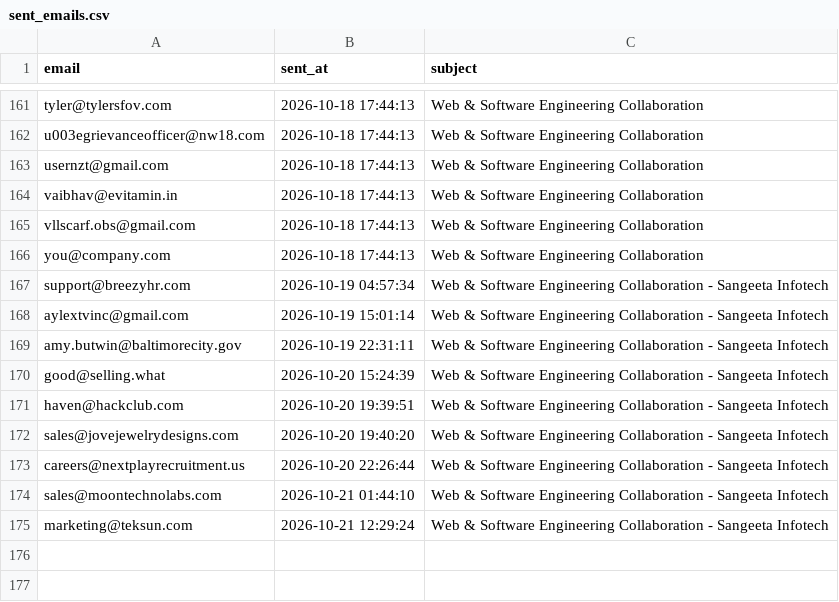
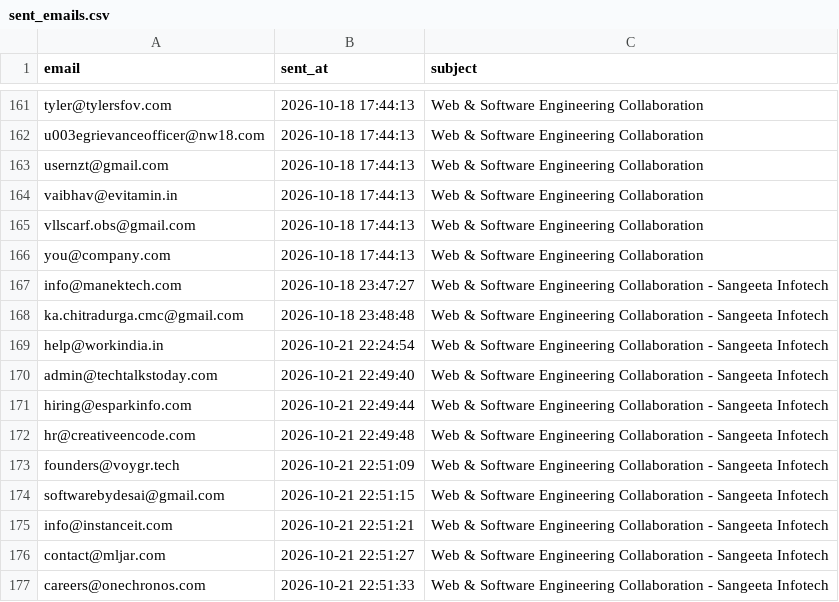
Before and after one commit to yashvi19031998-lgtm/mini-ecommerce-interview-practical, a CSV file: test-demo/logs/sent_emails.csv, drawn as a sheet; only a part is shown, gaps mark what is left out.

```diff
--- a/test-demo/logs/sent_emails.csv
+++ b/test-demo/logs/sent_emails.csv
@@ -166,10 +166,12 @@ vllscarf.obs@gmail.com,2026-10-18 17:44:13,Web & Software Engineering Collaborat
 you@company.com,2026-10-18 17:44:13,Web & Software Engineering Collaboration
-support@breezyhr.com,2026-10-19 04:57:34,Web & Software Engineering Collaboration - Sangeeta Infotech
-aylextvinc@gmail.com,2026-10-19 15:01:14,Web & Software Engineering Collaboration - Sangeeta Infotech
-amy.butwin@baltimorecity.gov,2026-10-19 22:31:11,Web & Software Engineering Collaboration - Sangeeta Infotech
-good@selling.what,2026-10-20 15:24:39,Web & Software Engineering Collaboration - Sangeeta Infotech
-haven@hackclub.com,2026-10-20 19:39:51,Web & Software Engineering Collaboration - Sangeeta Infotech
-sales@jovejewelrydesigns.com,2026-10-20 19:40:20,Web & Software Engineering Collaboration - Sangeeta Infotech
-careers@nextplayrecruitment.us,2026-10-20 22:26:44,Web & Software Engineering Collaboration - Sangeeta Infotech
-sales@moontechnolabs.com,2026-10-21 01:44:10,Web & Software Engineering Collaboration - Sangeeta Infotech
-marketing@teksun.com,2026-10-21 12:29:24,Web & Software Engineering Collaboration - Sangeeta Infotech
+info@manektech.com,2026-10-18 23:47:27,Web & Software Engineering Collaboration - Sangeeta Infotech
+ka.chitradurga.cmc@gmail.com,2026-10-18 23:48:48,Web & Software Engineering Collaboration - Sangeeta Infotech
+help@workindia.in,2026-10-21 22:24:54,Web & Software Engineering Collaboration - Sangeeta Infotech
+admin@techtalkstoday.com,2026-10-21 22:49:40,Web & Software Engineering Collaboration - Sangeeta Infotech
+hiring@esparkinfo.com,2026-10-21 22:49:44,Web & Software Engineering Collaboration - Sangeeta Infotech
+hr@creativeencode.com,2026-10-21 22:49:48,Web & Software Engineering Collaboration - Sangeeta Infotech
+founders@voygr.tech,2026-10-21 22:51:09,Web & Software Engineering Collaboration - Sangeeta Infotech
+softwarebydesai@gmail.com,2026-10-21 22:51:15,Web & Software Engineering Collaboration - Sangeeta Infotech
+info@instanceit.com,2026-10-21 22:51:21,Web & Software Engineering Collaboration - Sangeeta Infotech
+contact@mljar.com,2026-10-21 22:51:27,Web & Software Engineering Collaboration - Sangeeta Infotech
+careers@onechronos.com,2026-10-21 22:51:33,Web & Software Engineering Collaboration - Sangeeta Infotech
```
Also changed, not shown: 14 other files.
